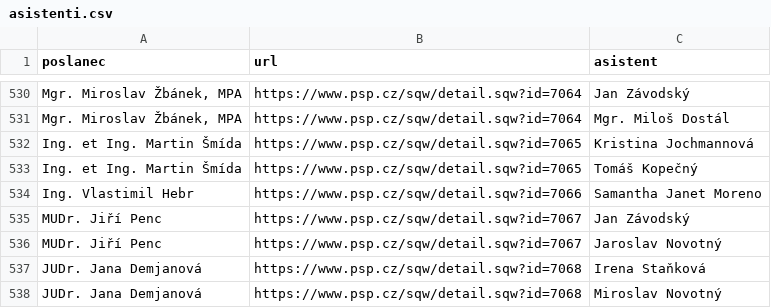
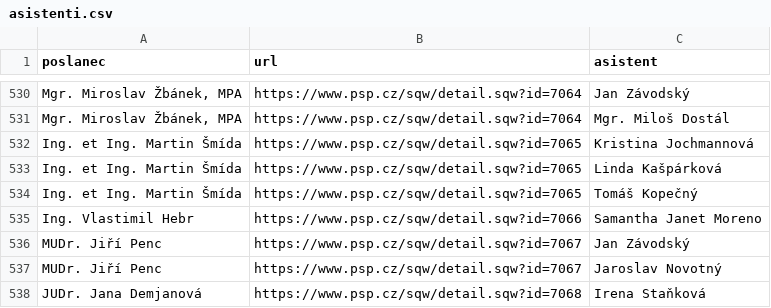
Before and after one commit to kokes/psp-asistenti, a CSV file: asistenti.csv, drawn as a sheet; only a part is shown, gaps mark what is left out; the shorter side is filled out with more unchanged rows; the diff names each change by its address in the sheet, - before the commit and + after, or states it on an @@ line.

```diff
--- a/asistenti.csv
+++ b/asistenti.csv
+row 533: Ing. et Ing. Martin Šmída | https://www.psp.cz/sqw/detail.sqw?id=7065 | Linda Kašpárková
```
